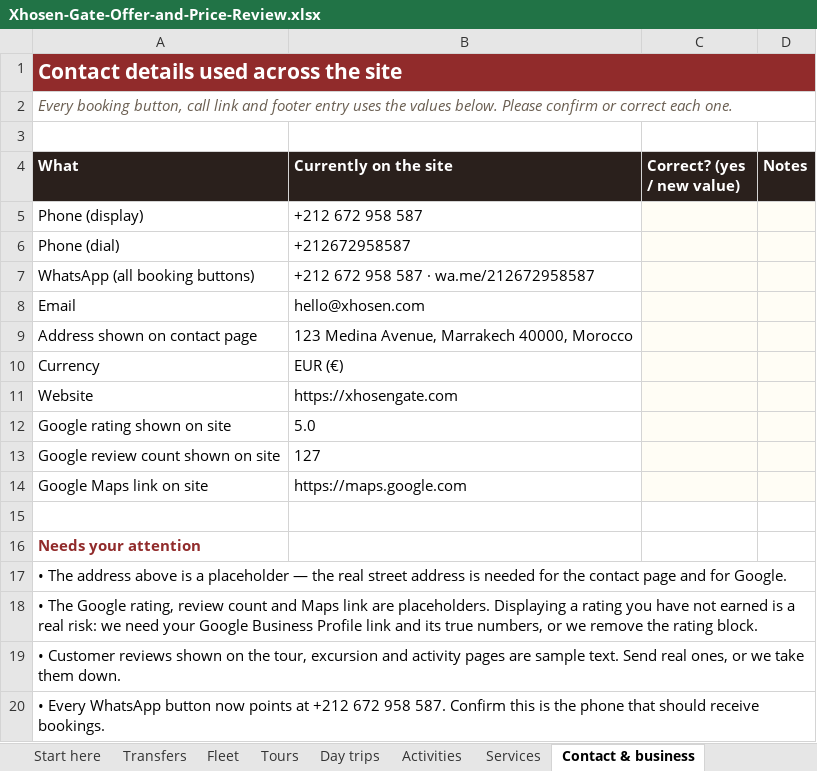
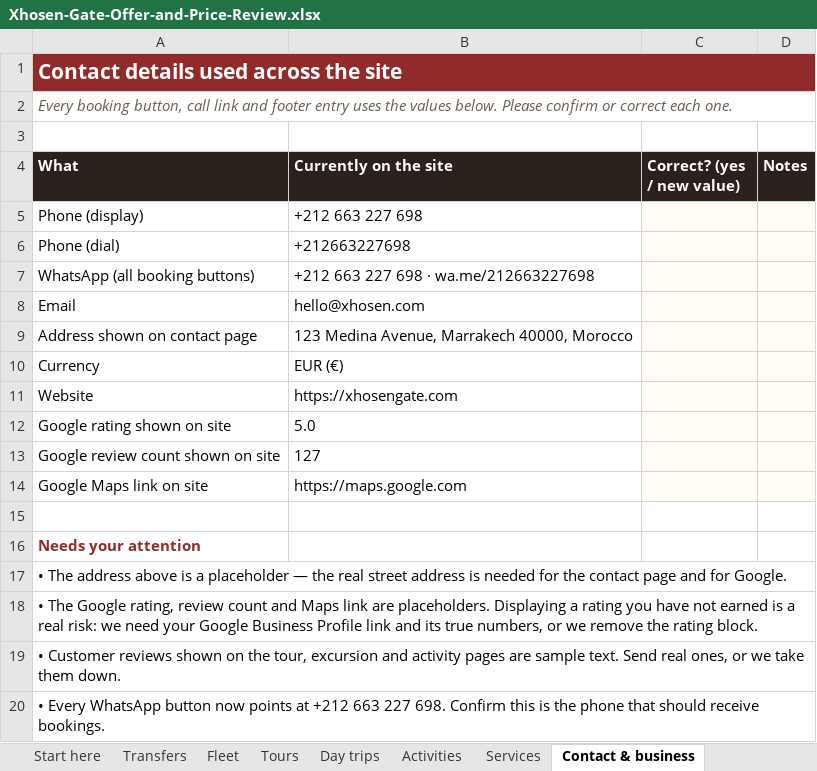
Before and after one commit to splach-coder/by-marrakech, an Excel workbook: docs/client/Xhosen-Gate-Offer-and-Price-Review.xlsx, sheet Contact & business, drawn as a sheet; values as stored, in another font and other column widths than the file's, no borders; the diff names each change by its address in the sheet, - before the commit and + after, or states it on an @@ line.

Commit message:
feat: update contact details across the application with new business phone number

```diff
--- a/docs/client/Xhosen-Gate-Offer-and-Price-Review.xlsx (sheet Contact & business)
+++ b/docs/client/Xhosen-Gate-Offer-and-Price-Review.xlsx (sheet Contact & business)
-B5 (Currently on the site): +212 672 958 587
+B5 (Currently on the site): +212 663 227 698
-B6 (Currently on the site): +212672958587
+B6 (Currently on the site): +212663227698
-B7 (Currently on the site): +212 672 958 587 · wa.me/212672958587
+B7 (Currently on the site): +212 663 227 698 · wa.me/212663227698
-A20 (What): …at +212 672 958 587. Confirm this…
+A20 (What): …at +212 663 227 698. Confirm this…
```
Also changed, not shown: sheet Before launch, 10 other files.
